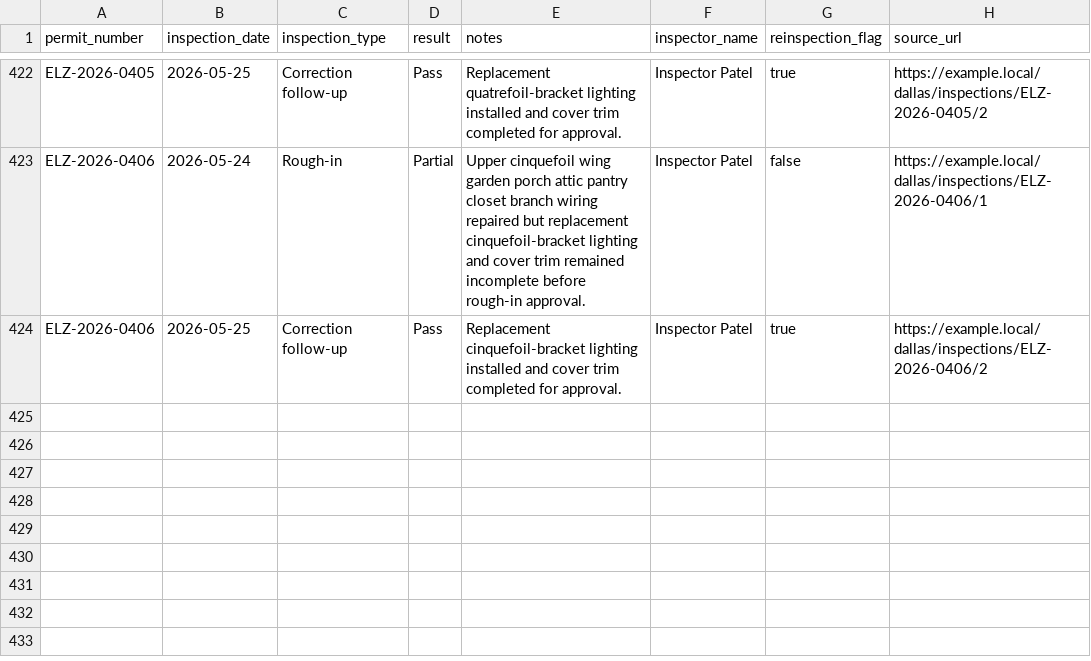
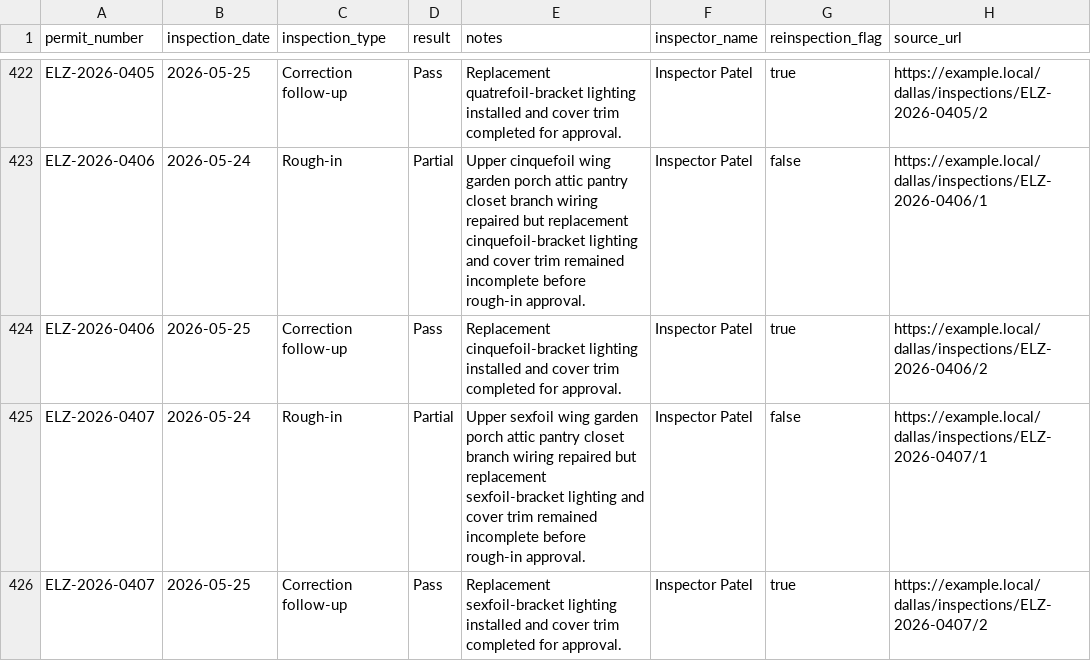
Before and after one commit to matthoffner/tuner-landing, a CSV file: generated/raw/dallas-electrician-import-sample-v2/inspections.csv, drawn as a sheet; only a part is shown, gaps mark what is left out.

```diff
--- a/generated/raw/dallas-electrician-import-sample-v2/inspections.csv
+++ b/generated/raw/dallas-electrician-import-sample-v2/inspections.csv
@@ -424 +424,3 @@ ELZ-2026-0406,2026-05-24,Rough-in,Partial,Upper cinquefoil wing garden porch att
 ELZ-2026-0406,2026-05-25,Correction follow-up,Pass,Replacement cinquefoil-bracket lighting installed and cover trim completed for approval.,Inspector Patel,true,https://example.local/dallas/inspections/ELZ-2026-0406/2
+ELZ-2026-0407,2026-05-24,Rough-in,Partial,Upper sexfoil wing garden porch attic pantry closet branch wiring repaired but replacement sexfoil-bracket lighting and cover trim remained incomplete before rough-in approval.,Inspector Patel,false,https://example.local/dallas/inspections/ELZ-2026-0407/1
+ELZ-2026-0407,2026-05-25,Correction follow-up,Pass,Replacement sexfoil-bracket lighting installed and cover trim completed for approval.,Inspector Patel,true,https://example.local/dallas/inspections/ELZ-2026-0407/2
```
Also changed, not shown: generated/raw/dallas-electrician-import-sample-v2/permits.csv, 25 other files.
